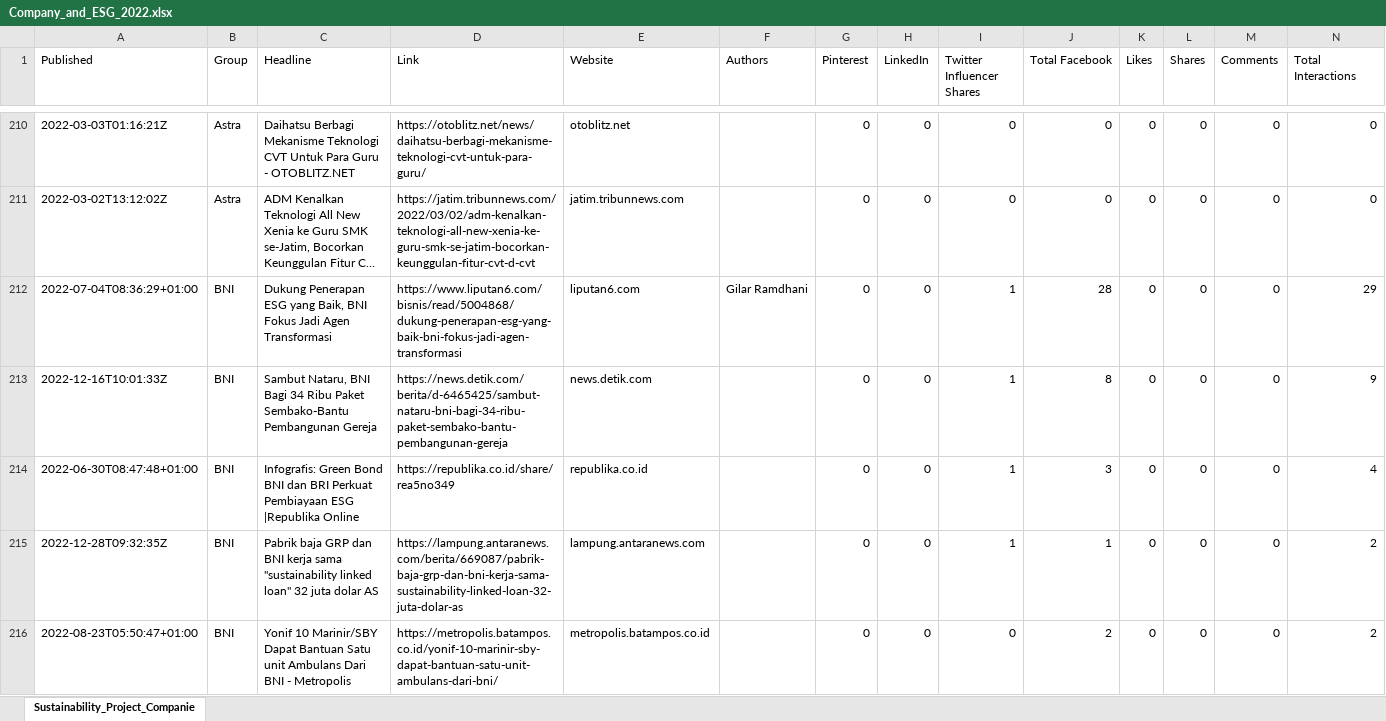
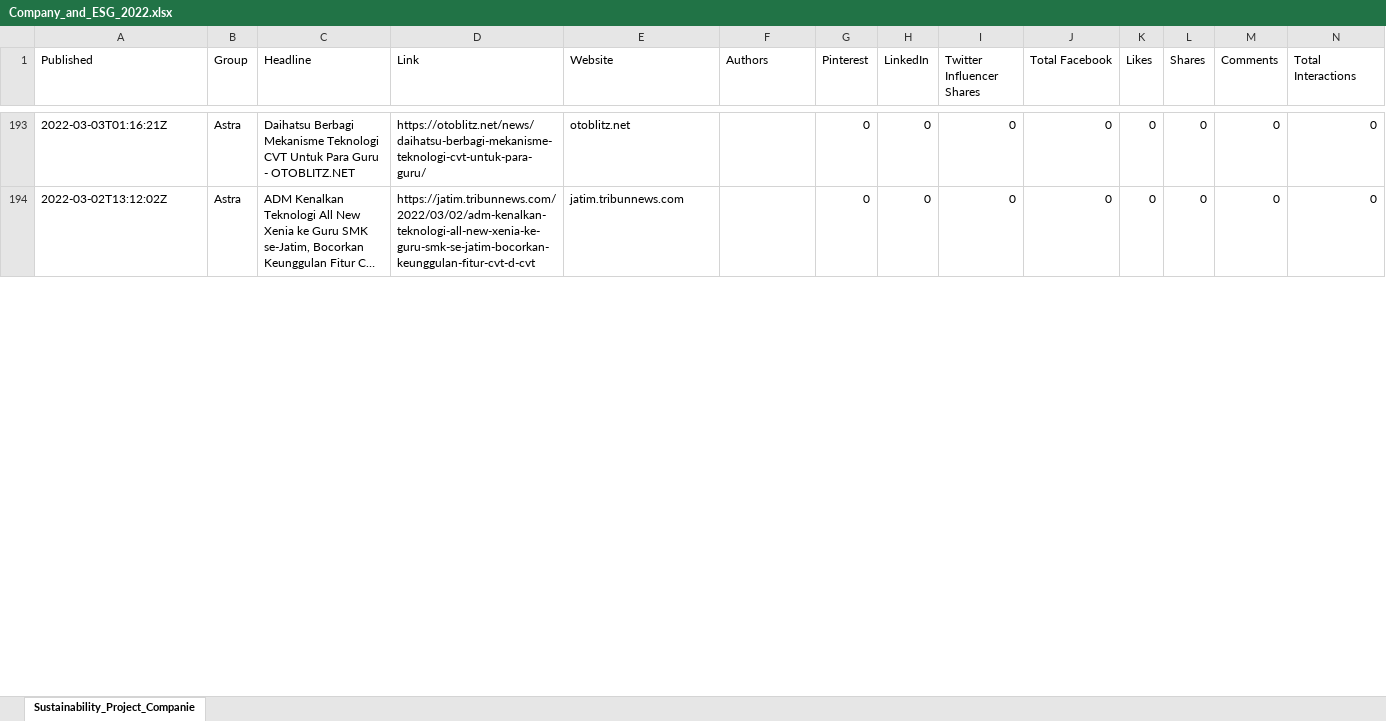
Before and after one commit to Gitbyt3/ESG-Research-Project, an Excel workbook: Source_Data/Company_and_ESG_KW/Company_and_ESG_2022.xlsx, sheet Sustainability_Project_Companie, drawn as a sheet; only a part is shown, gaps mark what is left out; long unchanged cells end in …; values as stored, in another font and other column widths than the file's, no borders; removed rows and columns are numbered as before the commit, all else as after; the diff covers the shown part only; the diff names each change by its address in the sheet, - before the commit and + after, or states it on an @@ line.

```diff
--- a/Source_Data/Company_and_ESG_KW/Company_and_ESG_2022.xlsx (sheet Sustainability_Project_Companie)
+++ b/Source_Data/Company_and_ESG_KW/Company_and_ESG_2022.xlsx (sheet Sustainability_Project_Companie)
-row 212: 2022-07-04T08:36:29+01:00 | BNI | Dukung Penerapan ESG yang Baik, BNI Fokus Jadi Agen Transformasi | https://www.liputan6.com/bisnis/read/5004868/dukung-penerapan-esg-yang-baik-bni-fokus-jadi-agen-transformasi | liputan6.com | Gilar Ramdhani | 0 | 0 | 1 | 28 | 0 | 0 | 0 | 29
-row 213: 2022-12-16T10:01:33Z | BNI | Sambut Nataru, BNI Bagi 34 Ribu Paket Sembako-Bantu Pembangunan Gereja | https://news.detik.com/berita/d-6465425/sambut-nataru-bni-bagi-34-ribu-paket-sembako-bantu-pembangunan-gereja | news.detik.com |  | 0 | 0 | 1 | 8 | 0 | 0 | 0 | 9
-row 214: 2022-06-30T08:47:48+01:00 | BNI | Infografis: Green Bond BNI dan BRI Perkuat Pembiayaan ESG |Republika Online | https://republika.co.id/share/rea5no349 | republika.co.id |  | 0 | 0 | 1 | 3 | 0 | 0 | 0 | 4
-row 215: 2022-12-28T09:32:35Z | BNI | Pabrik baja GRP dan BNI kerja sama "sustainability linked loan" 32 juta dolar AS | https://lampung.antaranews.com/berita/669087/pabrik-baja-grp-dan-bni-kerja-sama-sustainability-linked-loan-32-juta-dolar-as | lampung.antaranews.com |  | 0 | 0 | 1 | 1 | 0 | 0 | 0 | 2
-row 216: 2022-08-23T05:50:47+01:00 | BNI | Yonif 10 Marinir/SBY Dapat Bantuan Satu unit Ambulans Dari BNI - Metropolis | https://metropolis.batampos.co.id/yonif-10-marinir-sby-dapat-bantuan-satu-unit-ambulans-dari-bni/ | metropolis.batampos.co.id |  | 0 | 0 | 0 | 2 | 0 | 0 | 0 | 2
```
Also changed, not shown: 13 added rows, 78 removed rows, 3 moved rows and 40 edited cells elsewhere in this sheet, Source_Data/Company_and_ESG_KW/Company_and_ESG_2018.xlsx, Source_Data/Company_and_ESG_KW/Company_and_ESG_2019.xlsx, 4 other files.
